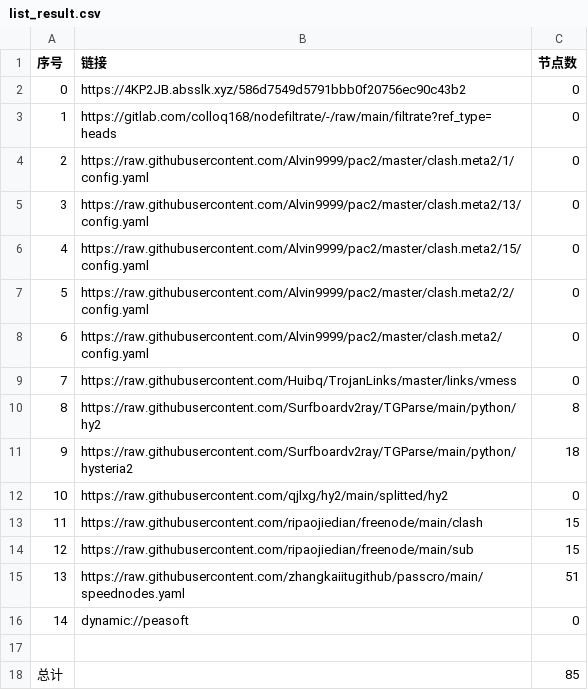
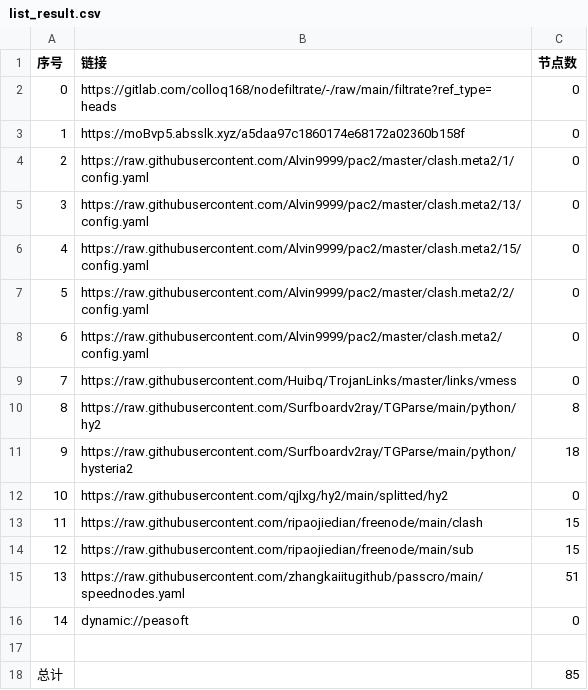
Before and after one commit to lonng2024/AutoMergePublicNodes, a CSV file: list_result.csv, drawn as a sheet.

```diff
--- a/list_result.csv
+++ b/list_result.csv
@@ -1,4 +1,4 @@
 序号,链接,节点数
-0,https://4KP2JB.absslk.xyz/586d7549d5791bbb0f20756ec90c43b2,0
-1,https://gitlab.com/colloq168/nodefiltrate/-/raw/main/filtrate?ref_type=heads,0
+0,https://gitlab.com/colloq168/nodefiltrate/-/raw/main/filtrate?ref_type=heads,0
+1,https://moBvp5.absslk.xyz/a5daa97c1860174e68172a02360b158f,0
 2,https://raw.githubusercontent.com/Alvin9999/pac2/master/clash.meta2/1/config.yaml,0
```
Also changed, not shown: 3 other files.
